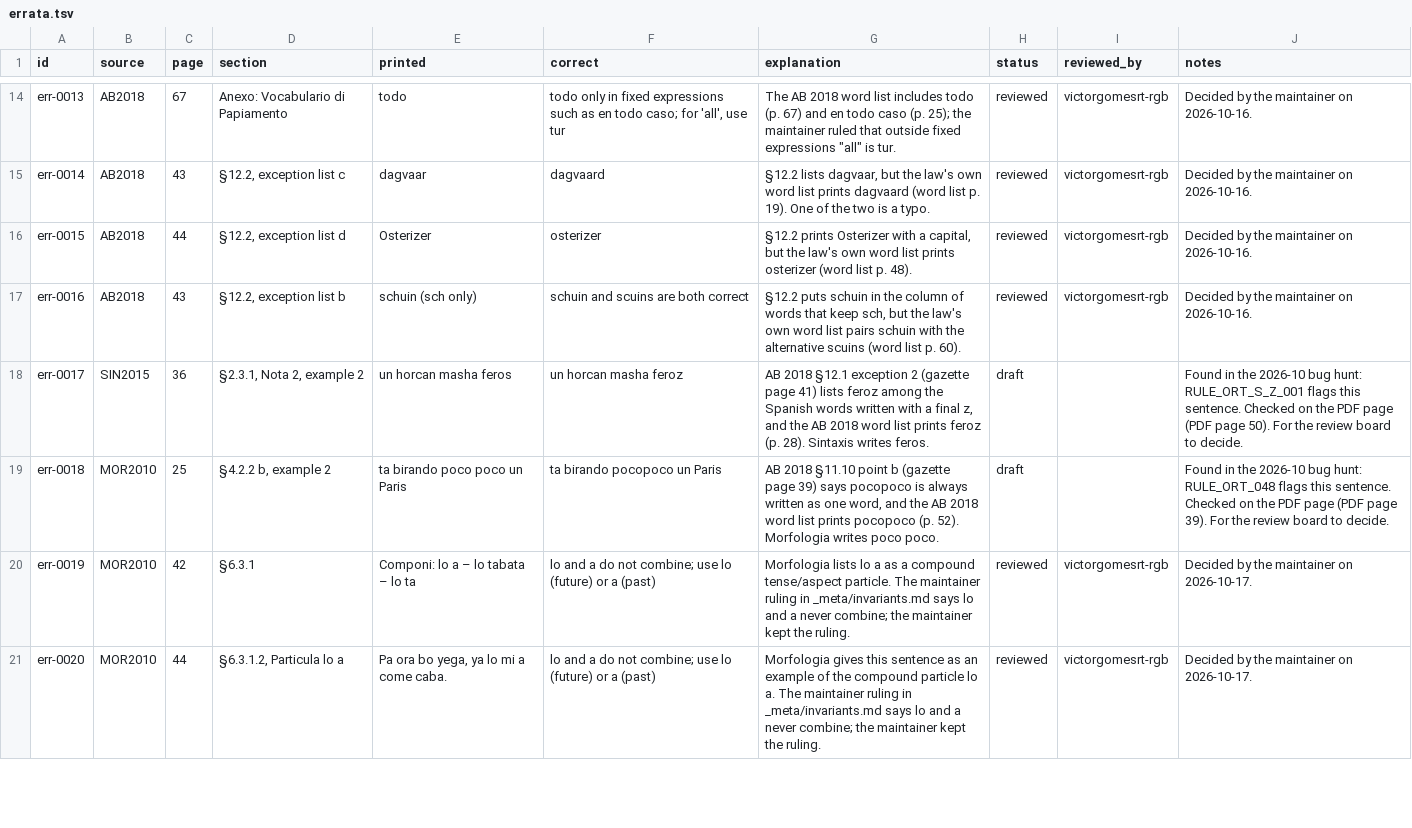
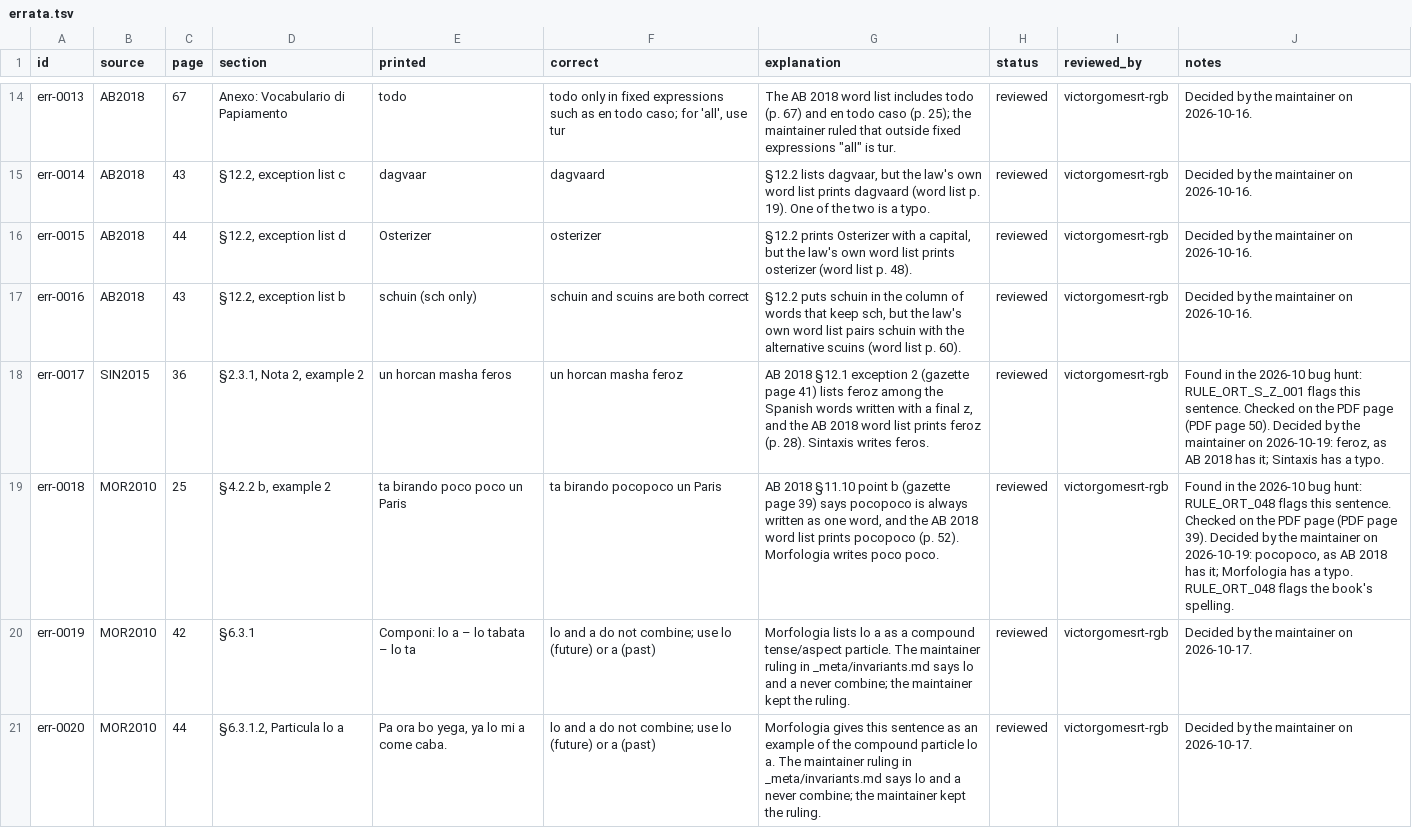
Before and after one commit to ARUBAGOV33/papiamento, a TSV file: sources/errata.tsv, drawn as a sheet; only a part is shown, gaps mark what is left out.

```diff
--- a/sources/errata.tsv
+++ b/sources/errata.tsv
@@ -17,4 +17,4 @@ err-0015	AB2018	44	§12.2, exception list d	Osterizer	osterizer	§12.2 prints Os
 err-0016	AB2018	43	§12.2, exception list b	schuin (sch only)	schuin and scuins are both correct	§12.2 puts schuin in the column of words that keep sch, but the law's own word list pairs schuin with the alternative scuins (word list p. 60).	reviewed	victorgomesrt-rgb	Decided by the maintainer on 2026-10-16.
-err-0017	SIN2015	36	§2.3.1, Nota 2, example 2	un horcan masha feros	un horcan masha feroz	AB 2018 §12.1 exception 2 (gazette page 41) lists feroz among the Spanish words written with a final z, and the AB 2018 word list prints feroz (p. 28). Sintaxis writes feros.	draft		Found in the 2026-10 bug hunt: RULE_ORT_S_Z_001 flags this sentence. Checked on the PDF page (PDF page 50). For the review board to decide.
-err-0018	MOR2010	25	§4.2.2 b, example 2	ta birando poco poco un Paris	ta birando pocopoco un Paris	AB 2018 §11.10 point b (gazette page 39) says pocopoco is always written as one word, and the AB 2018 word list prints pocopoco (p. 52). Morfologia writes poco poco.	draft		Found in the 2026-10 bug hunt: RULE_ORT_048 flags this sentence. Checked on the PDF page (PDF page 39). For the review board to decide.
+err-0017	SIN2015	36	§2.3.1, Nota 2, example 2	un horcan masha feros	un horcan masha feroz	AB 2018 §12.1 exception 2 (gazette page 41) lists feroz among the Spanish words written with a final z, and the AB 2018 word list prints feroz (p. 28). Sintaxis writes feros.	reviewed	victorgomesrt-rgb	Found in the 2026-10 bug hunt: RULE_ORT_S_Z_001 flags this sentence. Checked on the PDF page (PDF page 50). Decided by the maintainer on 2026-10-19: feroz, as AB 2018 has it; Sintaxis has a typo.
+err-0018	MOR2010	25	§4.2.2 b, example 2	ta birando poco poco un Paris	ta birando pocopoco un Paris	AB 2018 §11.10 point b (gazette page 39) says pocopoco is always written as one word, and the AB 2018 word list prints pocopoco (p. 52). Morfologia writes poco poco.	reviewed	victorgomesrt-rgb	Found in the 2026-10 bug hunt: RULE_ORT_048 flags this sentence. Checked on the PDF page (PDF page 39). Decided by the maintainer on 2026-10-19: pocopoco, as AB 2018 has it; Morfologia has a typo. RULE_ORT_048 flags the book's spelling.
 err-0019	MOR2010	42	§6.3.1	Componi: lo a – lo tabata – lo ta	lo and a do not combine; use lo (future) or a (past)	Morfologia lists lo a as a compound tense/aspect particle. The maintainer ruling in _meta/invariants.md says lo and a never combine; the maintainer kept the ruling.	reviewed	victorgomesrt-rgb	Decided by the maintainer on 2026-10-17.
```
Also changed, not shown: lexicon/barbarismos/barbarismos.tsv, 5 other files.
